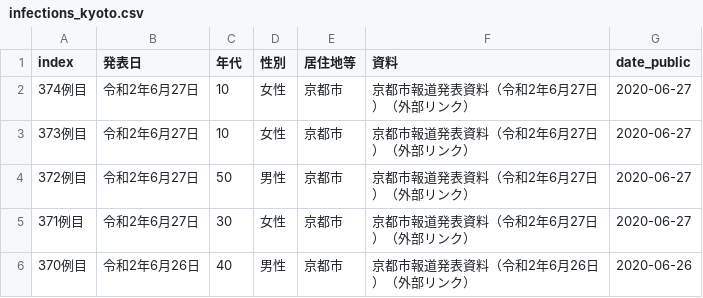
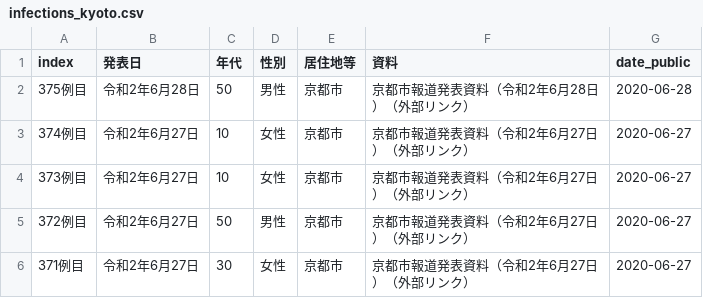
Before and after one commit to tomfook/covid-notifier, a CSV file: data/infections_kyoto.csv, drawn as a sheet; only a part is shown; the shorter side is filled out with more unchanged rows; the diff names each change by its address in the sheet, - before the commit and + after, or states it on an @@ line.

```diff
--- a/data/infections_kyoto.csv
+++ b/data/infections_kyoto.csv
+row 2: 375例目 | 令和2年6月28日 | 50 | 男性 | 京都市 | 京都市報道発表資料（令和2年6月28日）（外部リンク） | 2020-06-28
```
Also changed, not shown: data/infections_osaka.csv, data/infections_record_okayama.csv, 2 other files.
